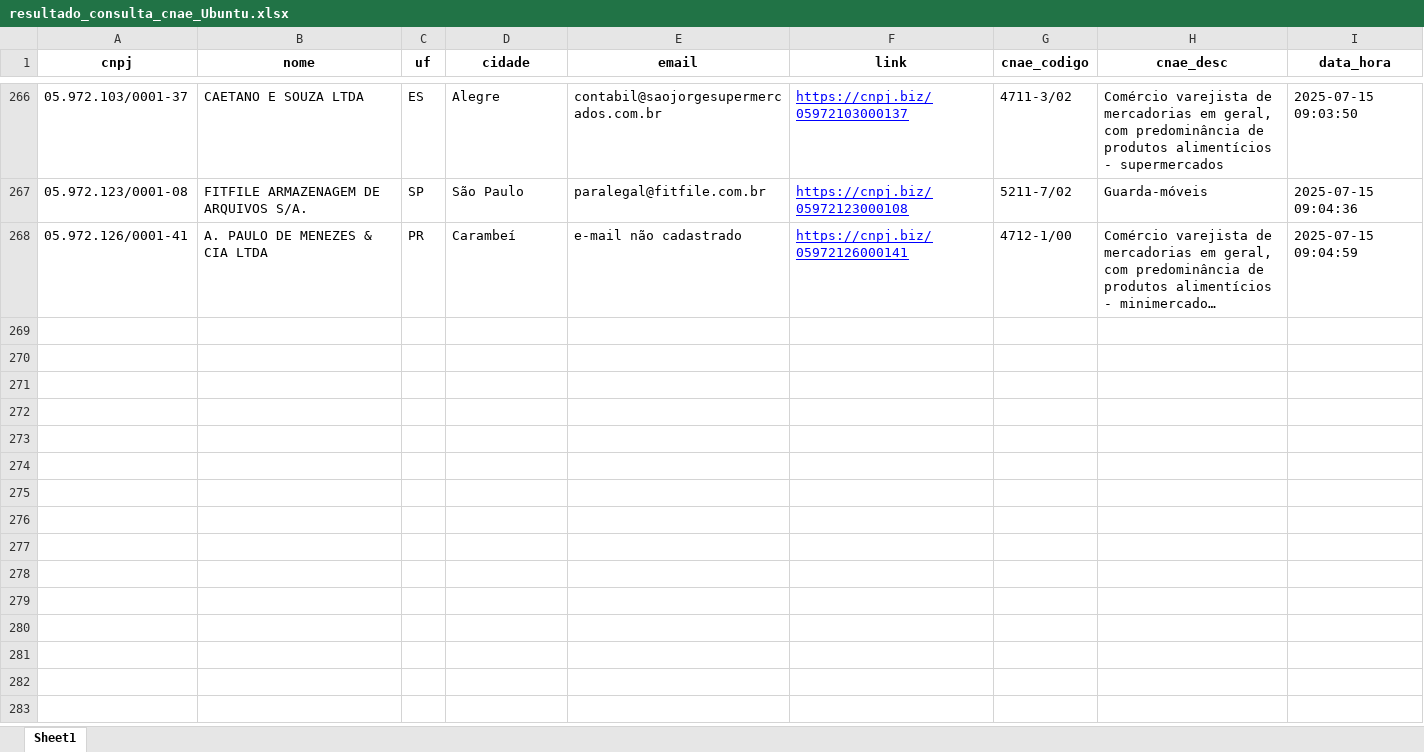
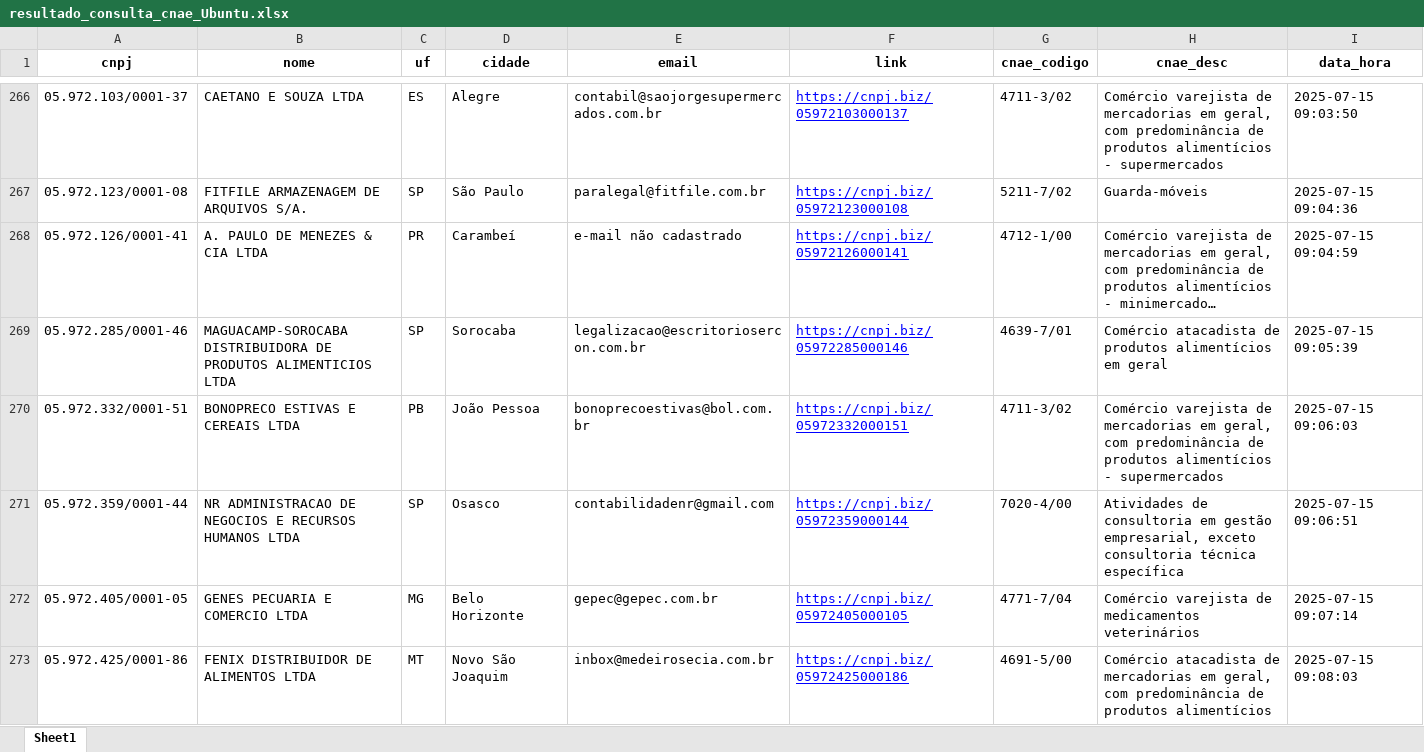
Before and after one commit to RafaelDaSilva1984/Analise-cnpjs-via-gov-buscando-dados-das-empresas-lucro-real, an Excel workbook: output_data_cnae/resultado_consulta_cnae_Ubuntu.xlsx, sheet Sheet1, drawn as a sheet; only a part is shown, gaps mark what is left out; long unchanged cells end in …; values as stored, in another font and other column widths than the file's, no borders; the diff covers the shown part only; the diff names each change by its address in the sheet, - before the commit and + after, or states it on an @@ line.

```diff
--- a/output_data_cnae/resultado_consulta_cnae_Ubuntu.xlsx (sheet Sheet1)
+++ b/output_data_cnae/resultado_consulta_cnae_Ubuntu.xlsx (sheet Sheet1)
+row 269: 05.972.285/0001-46 | MAGUACAMP-SOROCABA DISTRIBUIDORA DE PRODUTOS ALIMENTICIOS LTDA | SP | Sorocaba | legalizacao@escritoriosercon.com.br | https://cnpj.biz/05972285000146 | 4639-7/01 | Comércio atacadista de produtos alimentícios em geral | 2025-07-15 09:05:39
+row 270: 05.972.332/0001-51 | BONOPRECO ESTIVAS E CEREAIS LTDA | PB | João Pessoa | bonoprecoestivas@bol.com.br | https://cnpj.biz/05972332000151 | 4711-3/02 | Comércio varejista de mercadorias em geral, com predominância de produtos alimentícios - supermercados | 2025-07-15 09:06:03
+row 271: 05.972.359/0001-44 | NR ADMINISTRACAO DE NEGOCIOS E RECURSOS HUMANOS LTDA | SP | Osasco | contabilidadenr@gmail.com | https://cnpj.biz/05972359000144 | 7020-4/00 | Atividades de consultoria em gestão empresarial, exceto consultoria técnica específica | 2025-07-15 09:06:51
+row 272: 05.972.405/0001-05 | GENES PECUARIA E COMERCIO LTDA | MG | Belo Horizonte | gepec@gepec.com.br | https://cnpj.biz/05972405000105 | 4771-7/04 | Comércio varejista de medicamentos veterinários | 2025-07-15 09:07:14
+row 273: 05.972.425/0001-86 | FENIX DISTRIBUIDOR DE ALIMENTOS LTDA | MT | Novo São Joaquim | inbox@medeirosecia.com.br | https://cnpj.biz/05972425000186 | 4691-5/00 | Comércio atacadista de mercadorias em geral, com predominância de produtos alimentícios | 2025-07-15 09:08:03
```
Also changed, not shown: 40 added rows elsewhere in this sheet, erros.xlsx, 4 other files.
